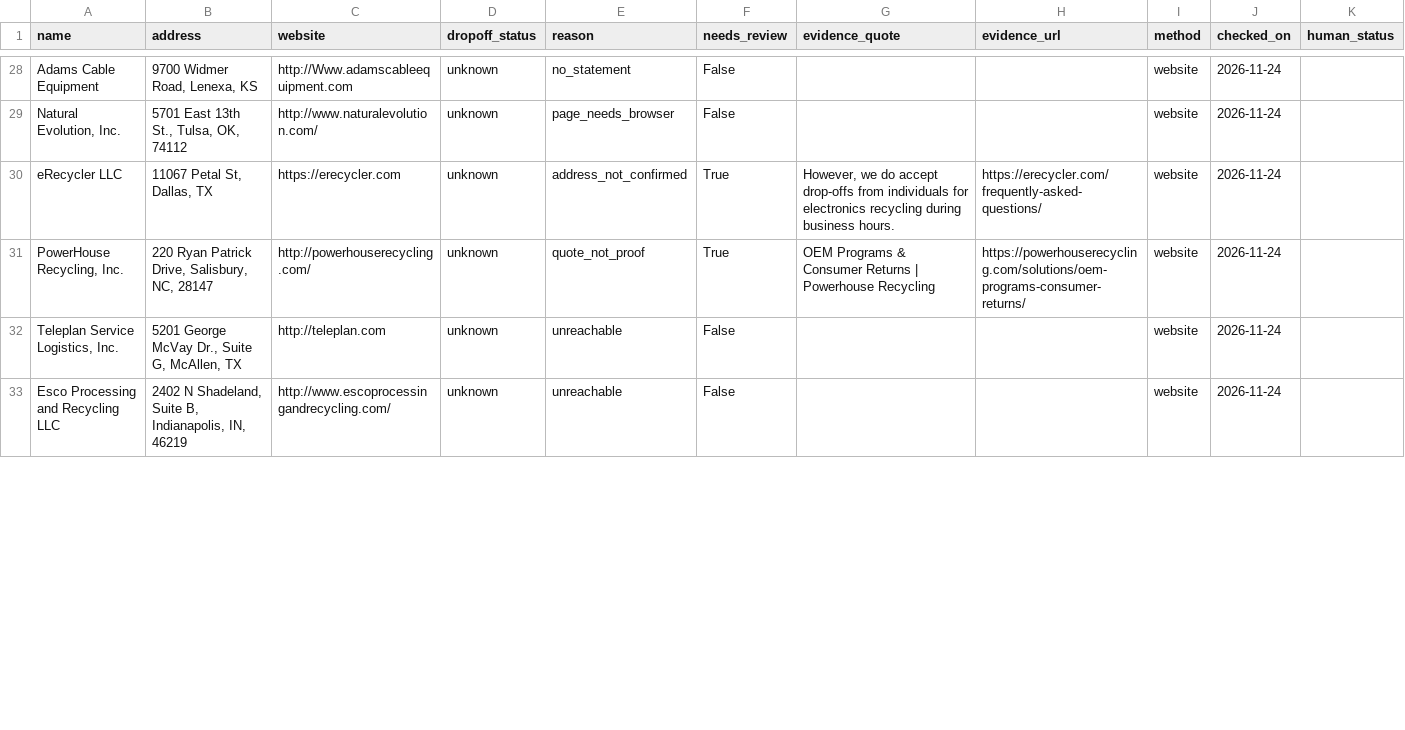
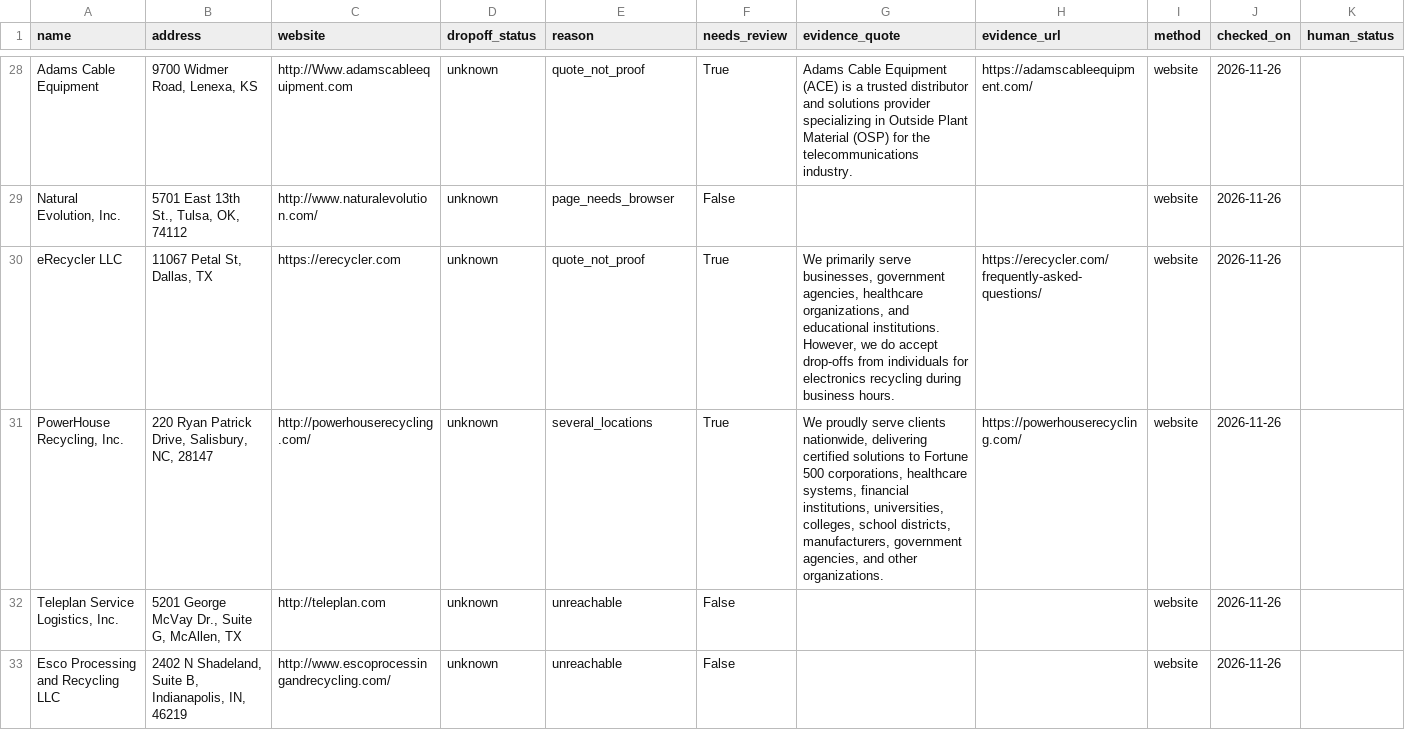
Before and after one commit to Sowmyan14/E-NaviWaste, a CSV file: ewaste_locator/data/dropoff_verification.csv, drawn as a sheet; only a part is shown, gaps mark what is left out; the diff covers the shown part only; the diff names each change by its address in the sheet, - before the commit and + after, or states it on an @@ line.

```diff
--- a/ewaste_locator/data/dropoff_verification.csv
+++ b/ewaste_locator/data/dropoff_verification.csv
-E28 (reason): no_statement
+E28 (reason): quote_not_proof
-F28 (needs_review): False
+F28 (needs_review): True
-G28 (evidence_quote): (empty)
+G28 (evidence_quote): Adams Cable Equipment (ACE) is a trusted distributor and solutions provider specializing in Outside Plant Material (OSP) for the telecommunications industry.
-H28 (evidence_url): (empty)
+H28 (evidence_url): https://adamscableequipment.com/
-J28:J33 (checked_on): 2026-11-24
+J28:J33 (checked_on): 2026-11-26
-E30 (reason): address_not_confirmed
+E30 (reason): quote_not_proof
-G30 (evidence_quote): However, we…
+G30 (evidence_quote): We primarily serve businesses, government agencies, healthcare organizations, and educational institutions. However, we…
-E31 (reason): quote_not_proof
+E31 (reason): several_locations
-G31 (evidence_quote): OEM Programs & Consumer Returns | Powerhouse Recycling
+G31 (evidence_quote): We proudly serve clients nationwide, delivering certified solutions to Fortune 500 corporations, healthcare systems, financial institutions, universities, colleges, school districts, manufacturers, government agencies, and other organizations.
-H31 (evidence_url): https://powerhouserecycling.com/solutions/oem-programs-consumer-returns/
+H31 (evidence_url): https://powerhouserecycling.com/
```
Also changed, not shown: 185 edited cells elsewhere in this file, 1 other file.
